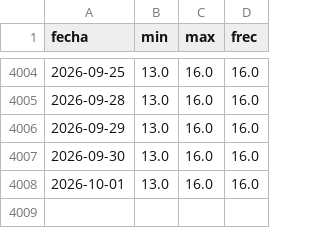
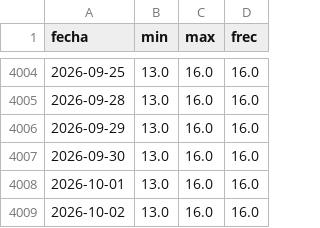
Before and after one commit to AlopezSolusef/mesa-limon, a CSV file: datos/sniim_jalapa.csv, drawn as a sheet; only a part is shown, gaps mark what is left out.

```diff
--- a/datos/sniim_jalapa.csv
+++ b/datos/sniim_jalapa.csv
@@ -4008 +4008,2 @@ fecha,min,max,frec
 2026-10-01,13.0,16.0,16.0
+2026-10-02,13.0,16.0,16.0
```
